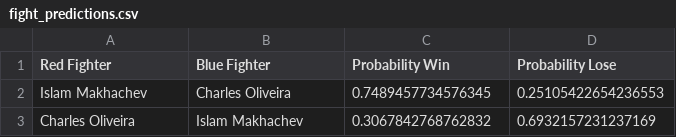
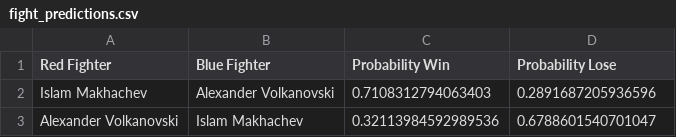
Before and after one commit to jazyz/UFCFightPredictor, a CSV file: data/fight_predictions.csv, drawn as a sheet.

```diff
--- a/data/fight_predictions.csv
+++ b/data/fight_predictions.csv
@@ -1,3 +1,3 @@
 Red Fighter,Blue Fighter,Probability Win,Probability Lose
-Islam Makhachev,Charles Oliveira,0.7489457734576345,0.25105422654236553
-Charles Oliveira,Islam Makhachev,0.3067842768762832,0.6932157231237169
+Islam Makhachev,Alexander Volkanovski,0.7108312794063403,0.2891687205936596
+Alexander Volkanovski,Islam Makhachev,0.32113984592989536,0.6788601540701047
```
Also changed, not shown: data/predict_fights_alpha.csv, data/predicted_results.csv, 18 other files.
